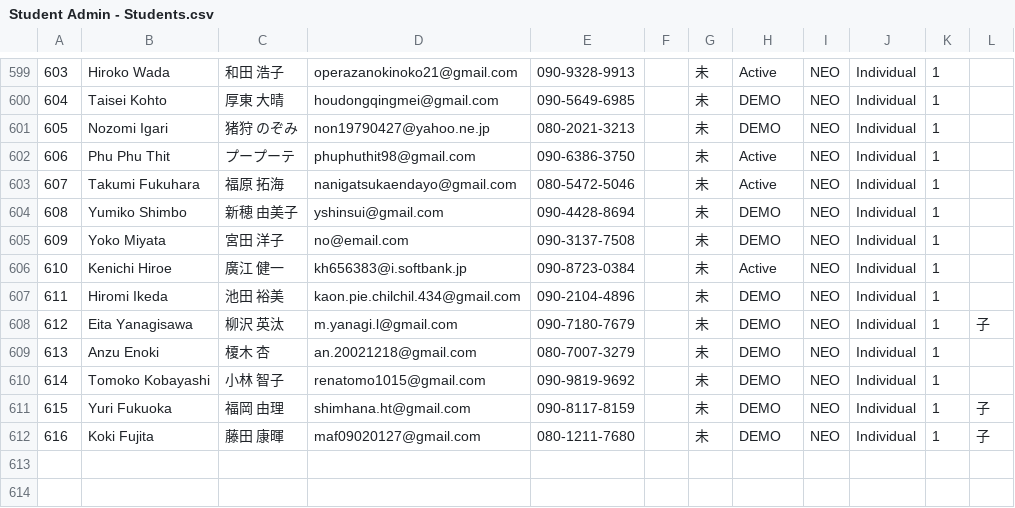
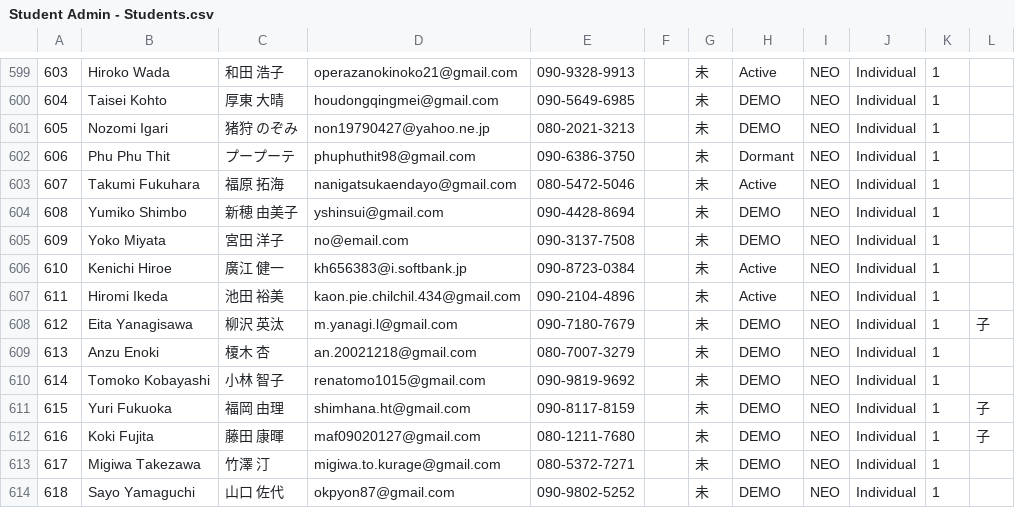
Before and after one commit to khaCey/REACT-ADMIN, a CSV file: migration-data/Student Admin - Students.csv, drawn as a sheet; only a part is shown, gaps mark what is left out; the diff names each change by its address in the sheet, - before the commit and + after, or states it on an @@ line.

```diff
--- a/migration-data/Student Admin - Students.csv
+++ b/migration-data/Student Admin - Students.csv
-H602: Active
+H602: Dormant
-H607: DEMO
+H607: Active
+row 613: 617 | Migiwa Takezawa | 竹澤 汀 | migiwa.to.kurage@gmail.com | 080-5372-7271 |  | 未 | DEMO | NEO | Individual | 1
+row 614: 618 | Sayo Yamaguchi | 山口 佐代 | okpyon87@gmail.com | 090-9802-5252 |  | 未 | DEMO | NEO | Individual | 1
```
Also changed, not shown: migration-data/Student Admin - Notes.csv, migration-data/Student Admin - Payment.csv, 3 other files.
